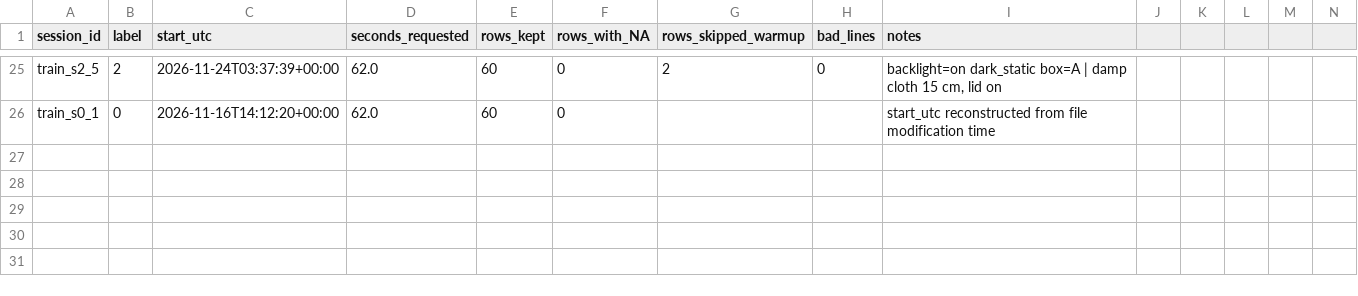
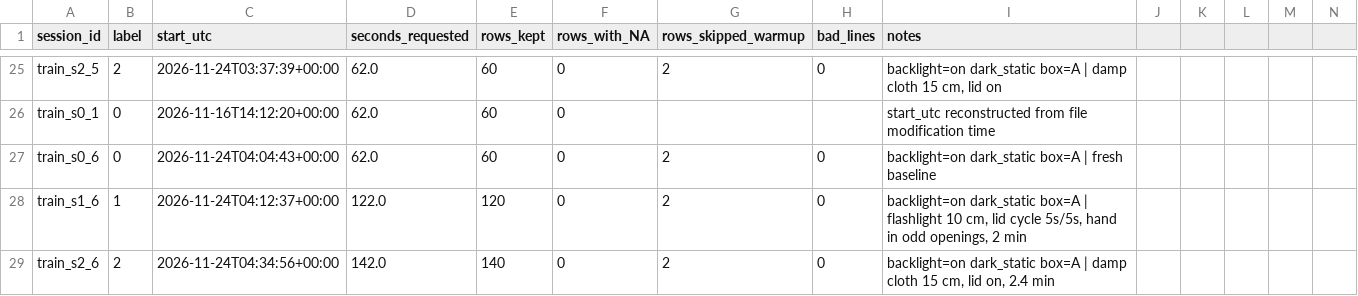
Before and after one commit to aliii1231/BCA182-Laboratory4-Activity-smart-indicator-, a CSV file: data/manifest.csv, drawn as a sheet; only a part is shown, gaps mark what is left out; rows hold the shown columns only; the diff names each change by its address in the sheet, - before the commit and + after, or states it on an @@ line.

Commit message:
Complete training dataset: 36/35/31 windows per state

```diff
--- a/data/manifest.csv
+++ b/data/manifest.csv
+row 27: train_s0_6 | 0 | 2026-11-24T04:04:43+00:00 | 62.0 | 60 | 0 | 2 | 0 | backlight=on dark_static box=A | fresh baseline
+row 28: train_s1_6 | 1 | 2026-11-24T04:12:37+00:00 | 122.0 | 120 | 0 | 2 | 0 | backlight=on dark_static box=A | flashlight 10 cm, lid cycle 5s/5s, hand in odd openings, 2 min
+row 29: train_s2_6 | 2 | 2026-11-24T04:34:56+00:00 | 142.0 | 140 | 0 | 2 | 0 | backlight=on dark_static box=A | damp cloth 15 cm, lid on, 2.4 min
```
Also changed, not shown: data/exclusions.csv, 5 other files.
